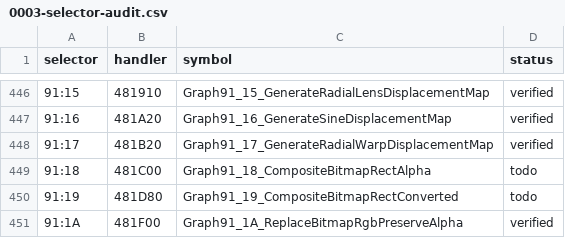
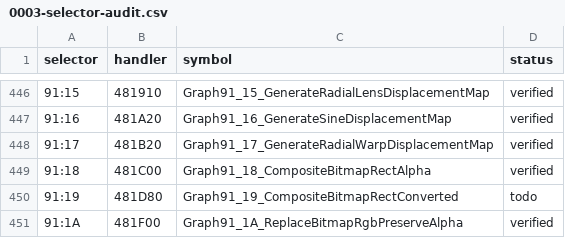
Before and after one commit to Luviol-o/ethornell-rs, a CSV file: src/adr/0003-selector-audit.csv, drawn as a sheet; only a part is shown, gaps mark what is left out.

Commit message:
Graph91 18: rotate-zoom kernels and 1.622 paired alpha blits verified under Unicorn

```diff
--- a/src/adr/0003-selector-audit.csv
+++ b/src/adr/0003-selector-audit.csv
@@ -448,3 +448,3 @@ selector,handler,symbol,status
 91:17,481B20,Graph91_17_GenerateRadialWarpDisplacementMap,verified
-91:18,481C00,Graph91_18_CompositeBitmapRectAlpha,todo
+91:18,481C00,Graph91_18_CompositeBitmapRectAlpha,verified
 91:19,481D80,Graph91_19_CompositeBitmapRectConverted,todo
```
Also changed, not shown: 7 other files.
